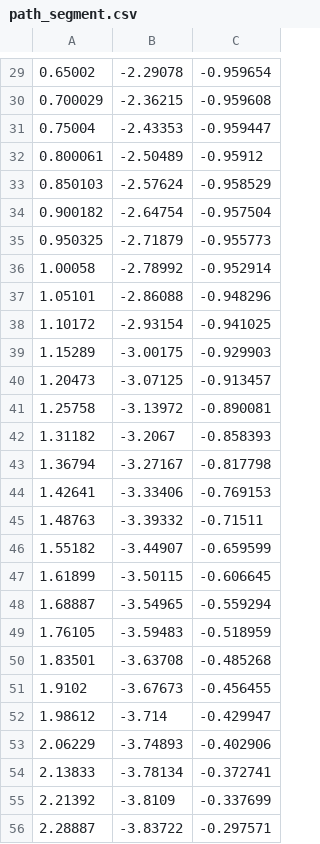
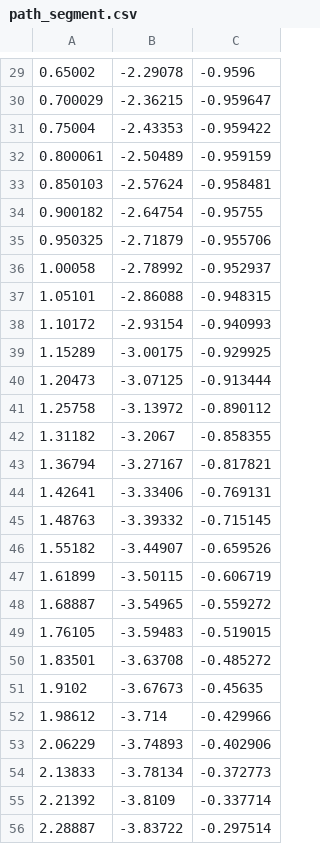
Before and after one commit to SSUNOWL/ROS2_AUTODRIVING, a CSV file: path_segment.csv, drawn as a sheet; only a part is shown, gaps mark what is left out; the diff covers the shown part only.

```diff
--- a/path_segment.csv
+++ b/path_segment.csv
@@ -29,28 +29,28 @@
-0.65002,-2.29078,-0.959654
-0.700029,-2.36215,-0.959608
-0.75004,-2.43353,-0.959447
-0.800061,-2.50489,-0.95912
-0.850103,-2.57624,-0.958529
-0.900182,-2.64754,-0.957504
-0.950325,-2.71879,-0.955773
-1.00058,-2.78992,-0.952914
-1.05101,-2.86088,-0.948296
-1.10172,-2.93154,-0.941025
-1.15289,-3.00175,-0.929903
-1.20473,-3.07125,-0.913457
-1.25758,-3.13972,-0.890081
-1.31182,-3.2067,-0.858393
-1.36794,-3.27167,-0.817798
-1.42641,-3.33406,-0.769153
-1.48763,-3.39332,-0.71511
-1.55182,-3.44907,-0.659599
-1.61899,-3.50115,-0.606645
-1.68887,-3.54965,-0.559294
-1.76105,-3.59483,-0.518959
-1.83501,-3.63708,-0.485268
-1.9102,-3.67673,-0.456455
-1.98612,-3.714,-0.429947
+0.65002,-2.29078,-0.9596
+0.700029,-2.36215,-0.959647
+0.75004,-2.43353,-0.959422
+0.800061,-2.50489,-0.959159
+0.850103,-2.57624,-0.958481
+0.900182,-2.64754,-0.95755
+0.950325,-2.71879,-0.955706
+1.00058,-2.78992,-0.952937
+1.05101,-2.86088,-0.948315
+1.10172,-2.93154,-0.940993
+1.15289,-3.00175,-0.929925
+1.20473,-3.07125,-0.913444
+1.25758,-3.13972,-0.890112
+1.31182,-3.2067,-0.858355
+1.36794,-3.27167,-0.817821
+1.42641,-3.33406,-0.769131
+1.48763,-3.39332,-0.715145
+1.55182,-3.44907,-0.659526
+1.61899,-3.50115,-0.606719
+1.68887,-3.54965,-0.559272
+1.76105,-3.59483,-0.519015
+1.83501,-3.63708,-0.485272
+1.9102,-3.67673,-0.45635
+1.98612,-3.714,-0.429966
 2.06229,-3.74893,-0.402906
-2.13833,-3.78134,-0.372741
-2.21392,-3.8109,-0.337699
-2.28887,-3.83722,-0.297571
+2.13833,-3.78134,-0.372773
+2.21392,-3.8109,-0.337714
+2.28887,-3.83722,-0.297514
```
Also changed, not shown: 64 edited cells elsewhere in this file, 4 other files.
